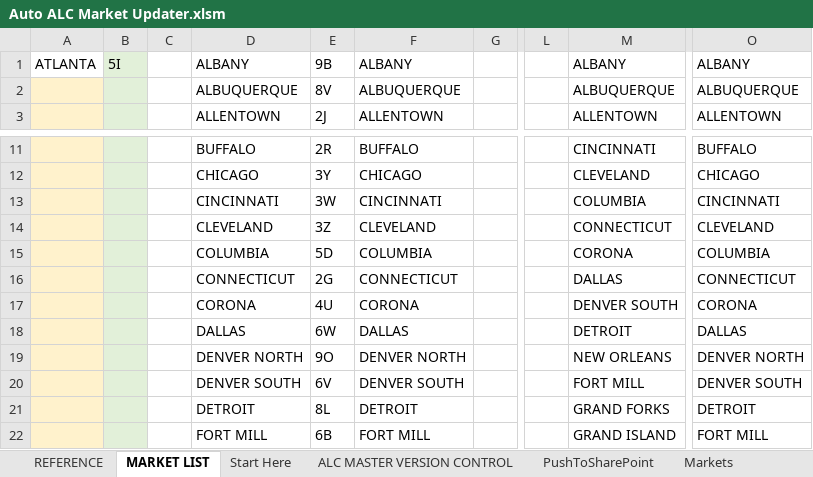
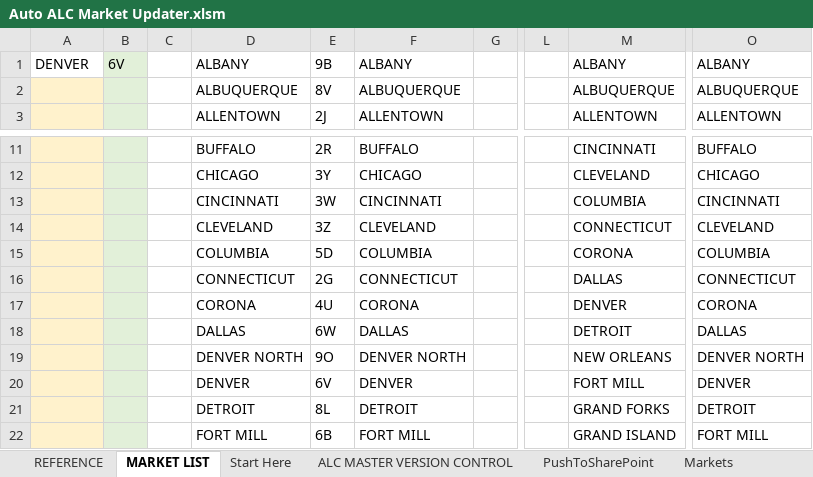
Before and after one commit to Ushadevi-velusamy/ALC, an Excel workbook: Auto ALC Market Updater.xlsm, sheet MARKET LIST, drawn as a sheet; only a part is shown, gaps mark what is left out; values as stored, in another font and other column widths than the file's, no borders; the diff names each change by its address in the sheet, - before the commit and + after, or states it on an @@ line.

Commit message:
Market name in Markets sheet

```diff
--- a/Auto ALC Market Updater.xlsm (sheet MARKET LIST)
+++ b/Auto ALC Market Updater.xlsm (sheet MARKET LIST)
-A1: ATLANTA
+A1: DENVER
-B1: 5I
+B1: 6V
-M17: DENVER SOUTH
+M17: DENVER
-D20: DENVER SOUTH
+D20: DENVER
-F20: DENVER SOUTH
+F20: DENVER
-O20: DENVER SOUTH
+O20: DENVER
```
Also changed, not shown: sheet REFERENCE, sheet PushToSharePoint, sheet Markets.
